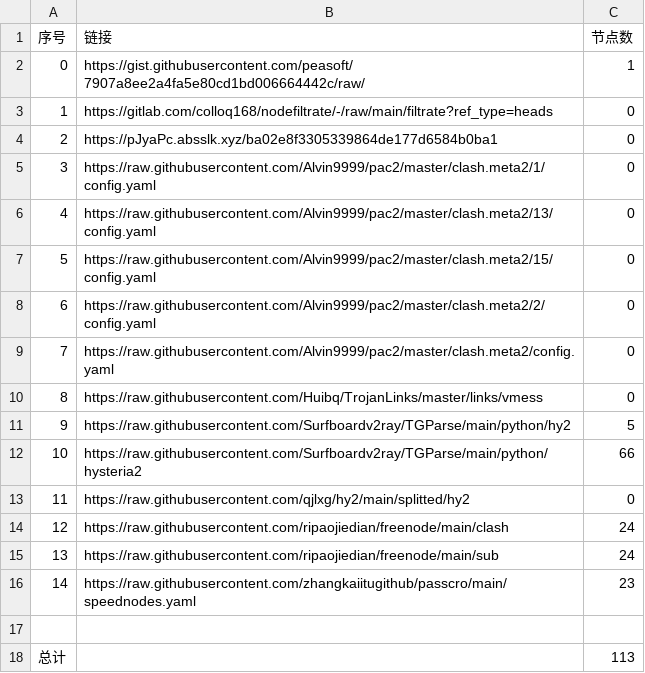
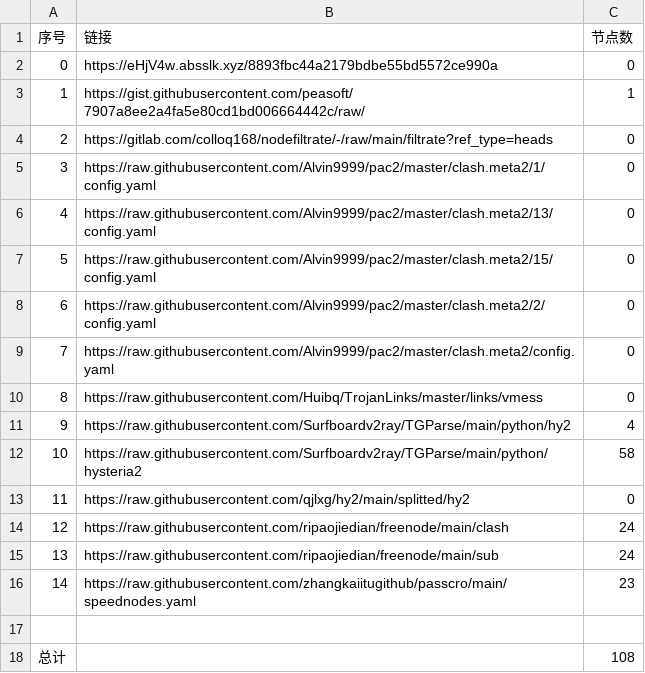
Before and after one commit to gp5061127/NoMoreWalls, a CSV file: list_result.csv, drawn as a sheet.

```diff
--- a/list_result.csv
+++ b/list_result.csv
@@ -1,5 +1,5 @@
 序号,链接,节点数
-0,https://gist.githubusercontent.com/peasoft/7907a8ee2a4fa5e80cd1bd006664442c/raw/,1
-1,https://gitlab.com/colloq168/nodefiltrate/-/raw/main/filtrate?ref_type=heads,0
-2,https://pJyaPc.absslk.xyz/ba02e8f3305339864de177d6584b0ba1,0
+0,https://eHjV4w.absslk.xyz/8893fbc44a2179bdbe55bd5572ce990a,0
+1,https://gist.githubusercontent.com/peasoft/7907a8ee2a4fa5e80cd1bd006664442c/raw/,1
+2,https://gitlab.com/colloq168/nodefiltrate/-/raw/main/filtrate?ref_type=heads,0
 3,https://raw.githubusercontent.com/Alvin9999/pac2/master/clash.meta2/1/config.yaml,0
@@ -10,4 +10,4 @@
 8,https://raw.githubusercontent.com/Huibq/TrojanLinks/master/links/vmess,0
-9,https://raw.githubusercontent.com/Surfboardv2ray/TGParse/main/python/hy2,5
-10,https://raw.githubusercontent.com/Surfboardv2ray/TGParse/main/python/hysteria2,66
+9,https://raw.githubusercontent.com/Surfboardv2ray/TGParse/main/python/hy2,4
+10,https://raw.githubusercontent.com/Surfboardv2ray/TGParse/main/python/hysteria2,58
 11,https://raw.githubusercontent.com/qjlxg/hy2/main/splitted/hy2,0
@@ -17,2 +17,2 @@
 
-总计,,113
+总计,,108
```
Also changed, not shown: 8 other files.
